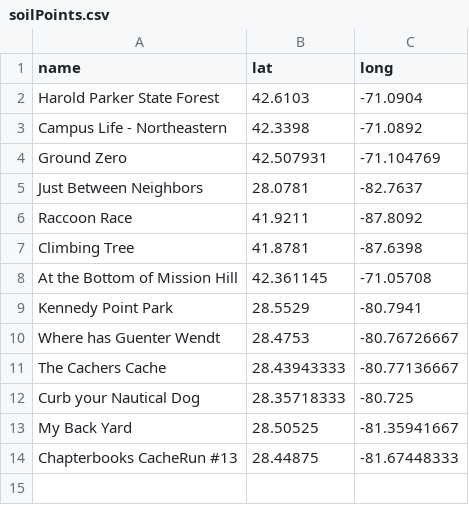
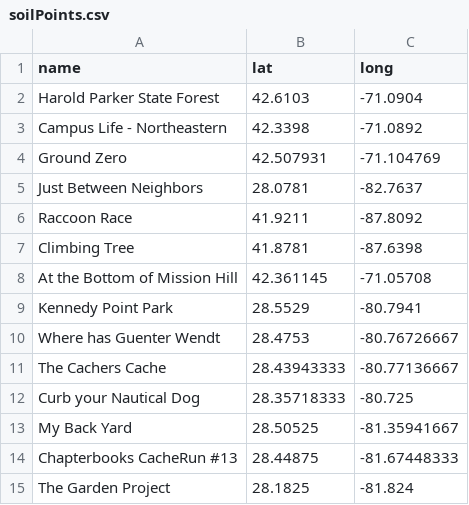
Before and after one commit to egunn/SoilMap, a CSV file: data/soilPoints.csv, drawn as a sheet.

Commit message:
new data

```diff
--- a/data/soilPoints.csv
+++ b/data/soilPoints.csv
@@ -14 +14,2 @@ My Back Yard,28.50525,-81.35941667
 Chapterbooks CacheRun #13,28.44875,-81.67448333
+The Garden Project,28.1825,-81.824
```
